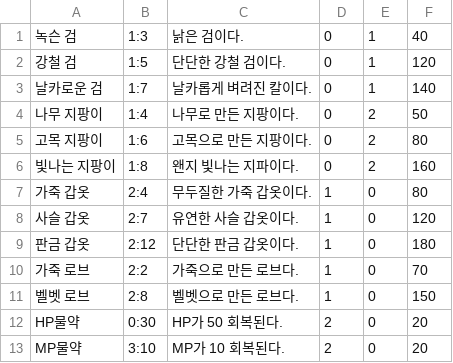
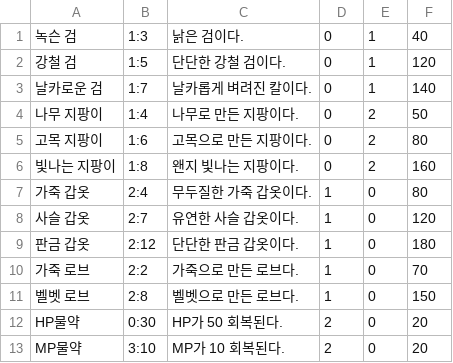
Before and after one commit to uhbbang33/TextRPG_3, a CSV file: TextRPG/data/ItemData.csv, drawn as a sheet.

Commit message:
Chore : 오타 수정

```diff
--- a/TextRPG/data/ItemData.csv
+++ b/TextRPG/data/ItemData.csv
@@ -5,3 +5,3 @@
 고목 지팡이,1:6, 고목으로 만든 지팡이다., 0, 2, 80
-빛나는 지팡이,1:8, 왠지 빛나는 지파이다., 0, 2, 160
+빛나는 지팡이,1:8, 왠지 빛나는 지팡이다., 0, 2, 160
 가죽 갑옷, 2:4, 무두질한 가죽 갑옷이다., 1, 0, 80
```
